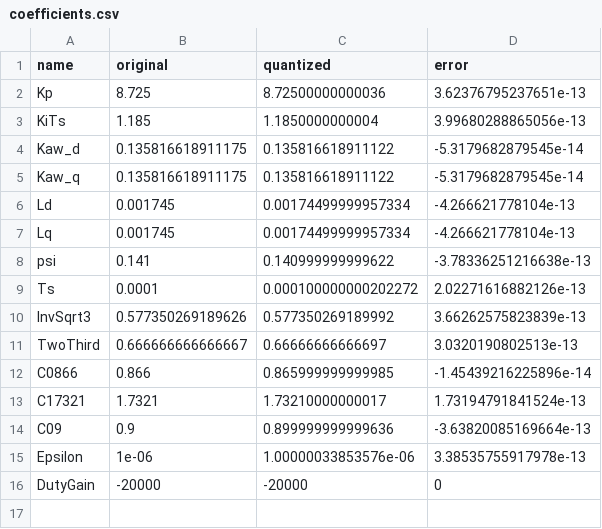
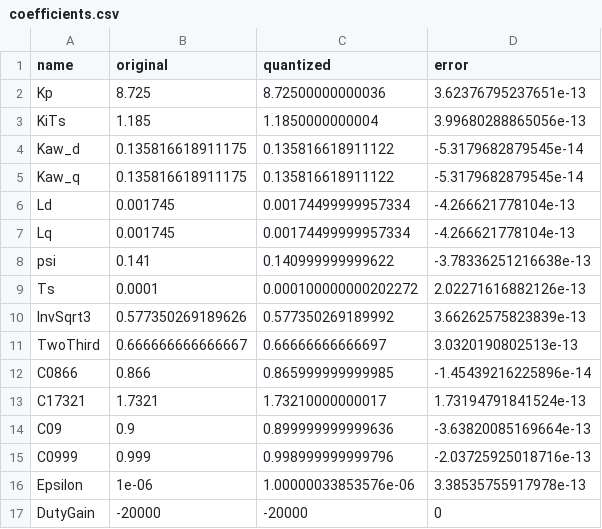
Before and after one commit to kazecode666/FPGA_XC7A200T_Study, a CSV file: docs/reports/m2_foc_fixed_point/coefficients.csv, drawn as a sheet; the diff names each change by its address in the sheet, - before the commit and + after, or states it on an @@ line.

```diff
--- a/docs/reports/m2_foc_fixed_point/coefficients.csv
+++ b/docs/reports/m2_foc_fixed_point/coefficients.csv
+row 15: C0999 | 0.999 | 0.998999999999796 | -2.03725925018716e-13
```
Also changed, not shown: docs/reports/m2_foc_fixed_point/types.csv, 17 other files.
